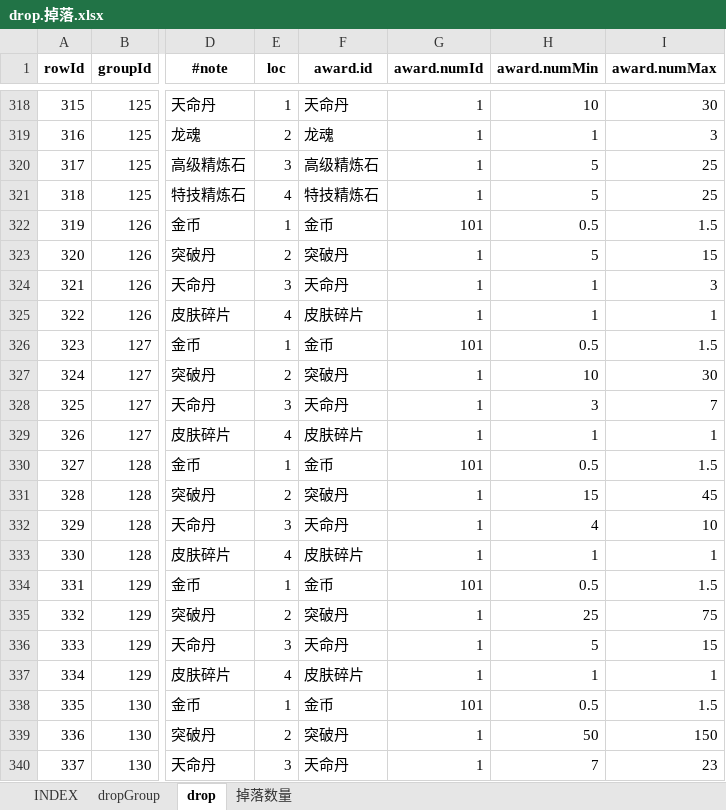
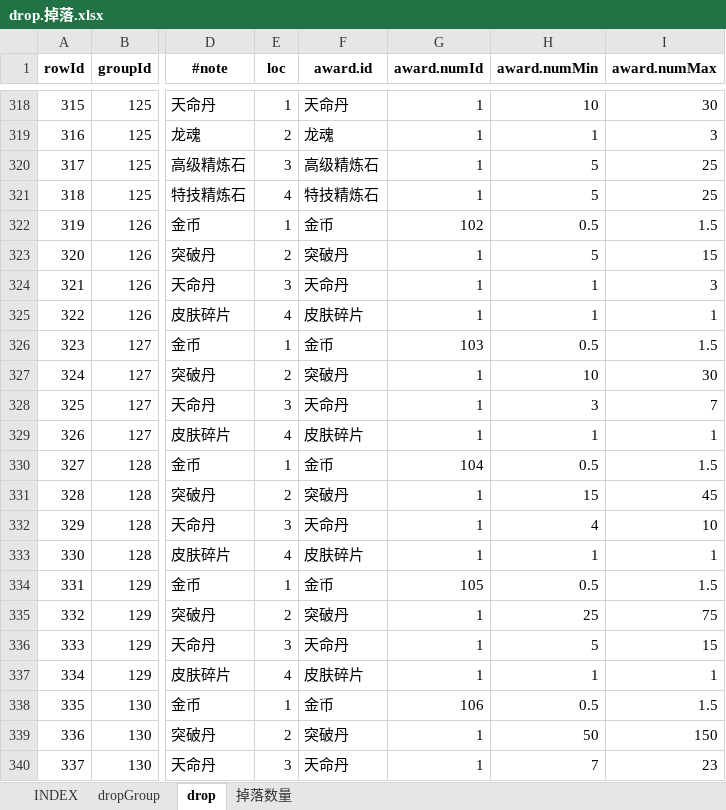
Before and after one commit to hataksumo/UIDesigner, an Excel workbook: Excel/drop.掉落.xlsx, sheet drop, drawn as a sheet; only a part is shown, gaps mark what is left out; values as stored, in another font and other column widths than the file's, no borders; the diff names each change by its address in the sheet, - before the commit and + after, or states it on an @@ line.

```diff
--- a/Excel/drop.掉落.xlsx (sheet drop)
+++ b/Excel/drop.掉落.xlsx (sheet drop)
-G322 (award.numId): 101
+G322 (award.numId): 102
-G326 (award.numId): 101
+G326 (award.numId): 103
-G330 (award.numId): 101
+G330 (award.numId): 104
-G334 (award.numId): 101
+G334 (award.numId): 105
-G338 (award.numId): 101
+G338 (award.numId): 106
```
Also changed, not shown: sheet 掉落数量, Excel/item.道具.xlsx.
